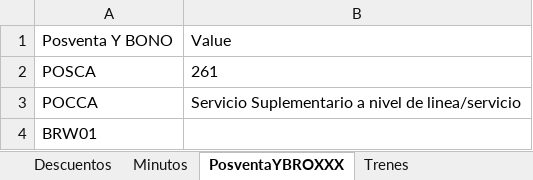
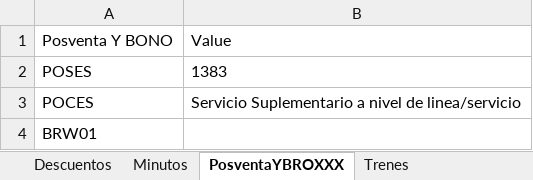
Before and after one commit to ahm22508/Automation_Oferta_And_Anexion_De_Cif_Cases, an Excel workbook: OfertaPDFDeActivacion.xlsx, sheet PosventaYBROXXX, drawn as a sheet; values as stored, in another font and other column widths than the file's, no borders; removed rows and columns are numbered as before the commit, all else as after; the diff names each change by its address in the sheet, - before the commit and + after, or states it on an @@ line.

```diff
--- a/OfertaPDFDeActivacion.xlsx (sheet PosventaYBROXXX)
+++ b/OfertaPDFDeActivacion.xlsx (sheet PosventaYBROXXX)
-row 2: POSCA | 261
+row 2: POSES | 1383
-A3: POCCA
+A3: POCES
```
Also changed, not shown: sheet Minutos, sheet Trenes, sheet Descuentos, PlantillaCM.xlsx, 5 other files.
